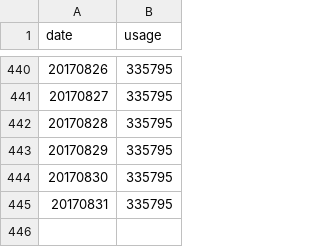
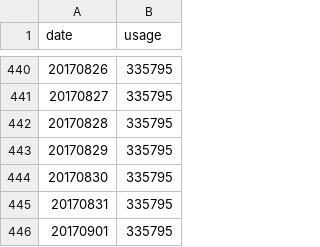
Before and after one commit to GaobinWang/Crawler, a CSV file: BicycleHZ/data.csv, drawn as a sheet; only a part is shown, gaps mark what is left out.

Commit message:
usage data

```diff
--- a/BicycleHZ/data.csv
+++ b/BicycleHZ/data.csv
@@ -445 +445,2 @@ date,usage
 20170831,335795
+20170901,335795
```
